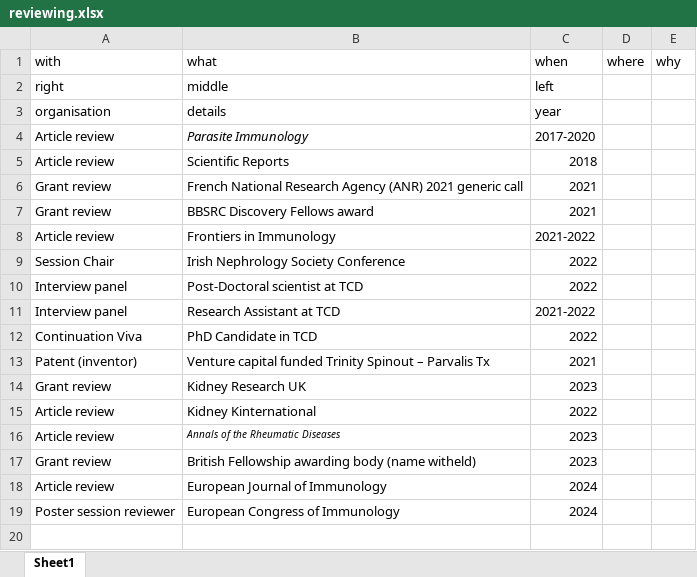
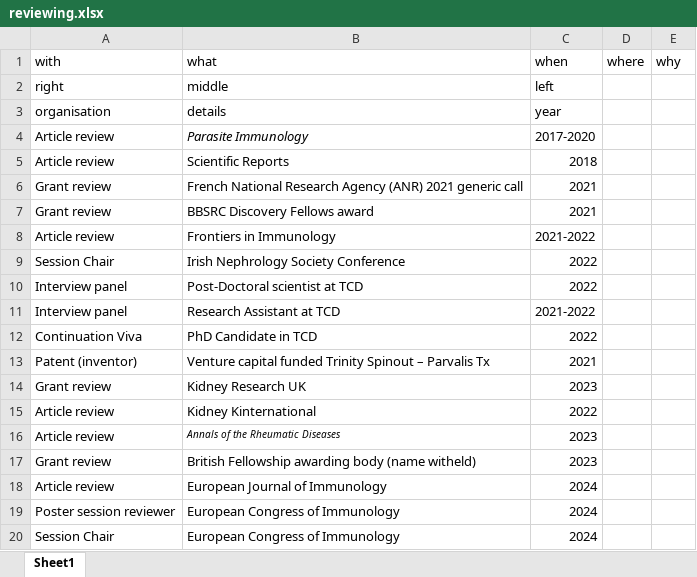
Before and after one commit to Conorisco/CV, an Excel workbook: data/reviewing.xlsx, sheet Sheet1, drawn as a sheet; values as stored, in another font and other column widths than the file's, no borders; the diff names each change by its address in the sheet, - before the commit and + after, or states it on an @@ line.

```diff
--- a/data/reviewing.xlsx (sheet Sheet1)
+++ b/data/reviewing.xlsx (sheet Sheet1)
+row 20: Session Chair | European Congress of Immunology | 2024
```
Also changed, not shown: data/Publication details.xlsx, data/grants.xlsx, 6 other files.
